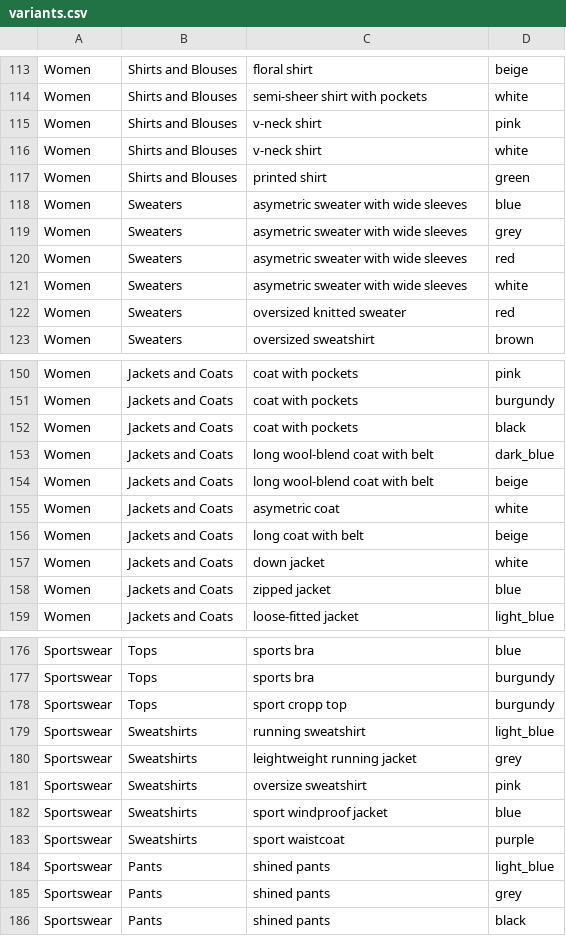
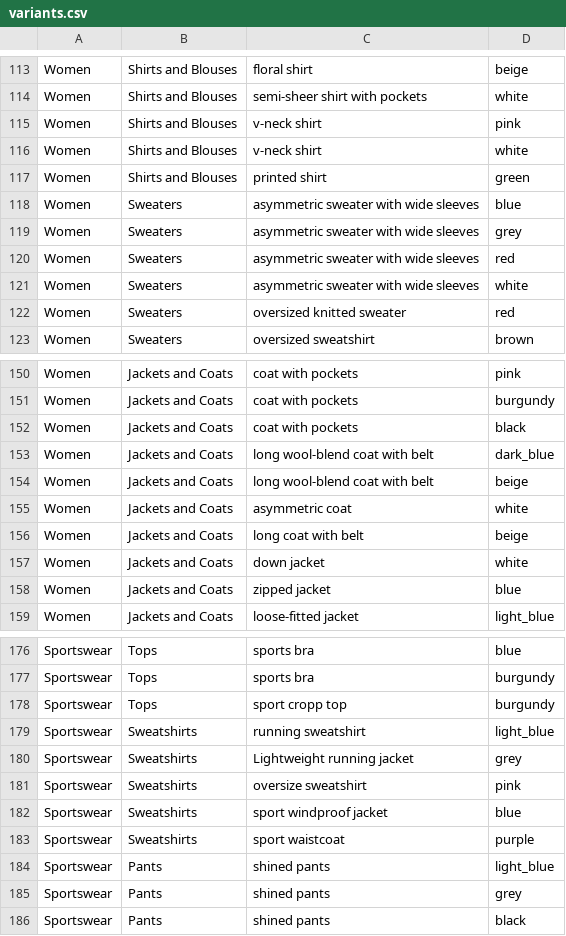
Before and after one commit to spree/spree, a CSV file: sample/db/samples/variants.csv, drawn as a sheet; only a part is shown, gaps mark what is left out.

```diff
--- a/sample/db/samples/variants.csv
+++ b/sample/db/samples/variants.csv
@@ -117,6 +117,6 @@ Women,Shirts and Blouses,v-neck shirt,white
 Women,Shirts and Blouses,printed shirt,green
-Women,Sweaters,asymetric sweater with wide sleeves,blue
-Women,Sweaters,asymetric sweater with wide sleeves,grey
-Women,Sweaters,asymetric sweater with wide sleeves,red
-Women,Sweaters,asymetric sweater with wide sleeves,white
+Women,Sweaters,asymmetric sweater with wide sleeves,blue
+Women,Sweaters,asymmetric sweater with wide sleeves,grey
+Women,Sweaters,asymmetric sweater with wide sleeves,red
+Women,Sweaters,asymmetric sweater with wide sleeves,white
 Women,Sweaters,oversized knitted sweater,red
@@ -154,3 +154,3 @@ Women,Jackets and Coats,long wool-blend coat with belt,dark_blue
 Women,Jackets and Coats,long wool-blend coat with belt,beige
-Women,Jackets and Coats,asymetric coat,white
+Women,Jackets and Coats,asymmetric coat,white
 Women,Jackets and Coats,long coat with belt,beige
@@ -179,3 +179,3 @@ Sportswear,Tops,sport cropp top,burgundy
 Sportswear,Sweatshirts,running sweatshirt,light_blue
-Sportswear,Sweatshirts,leightweight running jacket,grey
+Sportswear,Sweatshirts,Lightweight running jacket,grey
 Sportswear,Sweatshirts,oversize sweatshirt,pink
```
Also changed, not shown: 16 other files.
